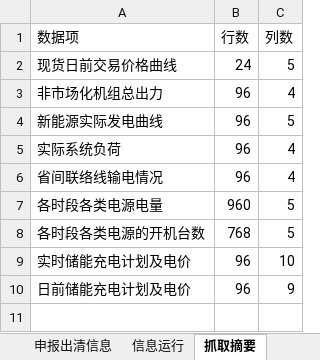
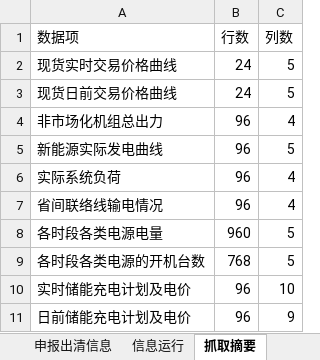
Before and after one commit to arliu633-glitch/hb-price-chart-public, an Excel workbook: review-results/复盘信息抓取-20261120.xlsx, sheet 抓取摘要, drawn as a sheet; values as stored, in another font and other column widths than the file's, no borders; the diff names each change by its address in the sheet, - before the commit and + after, or states it on an @@ line.

```diff
--- a/review-results/复盘信息抓取-20261120.xlsx (sheet 抓取摘要)
+++ b/review-results/复盘信息抓取-20261120.xlsx (sheet 抓取摘要)
+row 2: 现货实时交易价格曲线 | 24 | 5
```
Also changed, not shown: sheet 现货交易价格曲线, 3 other files.
